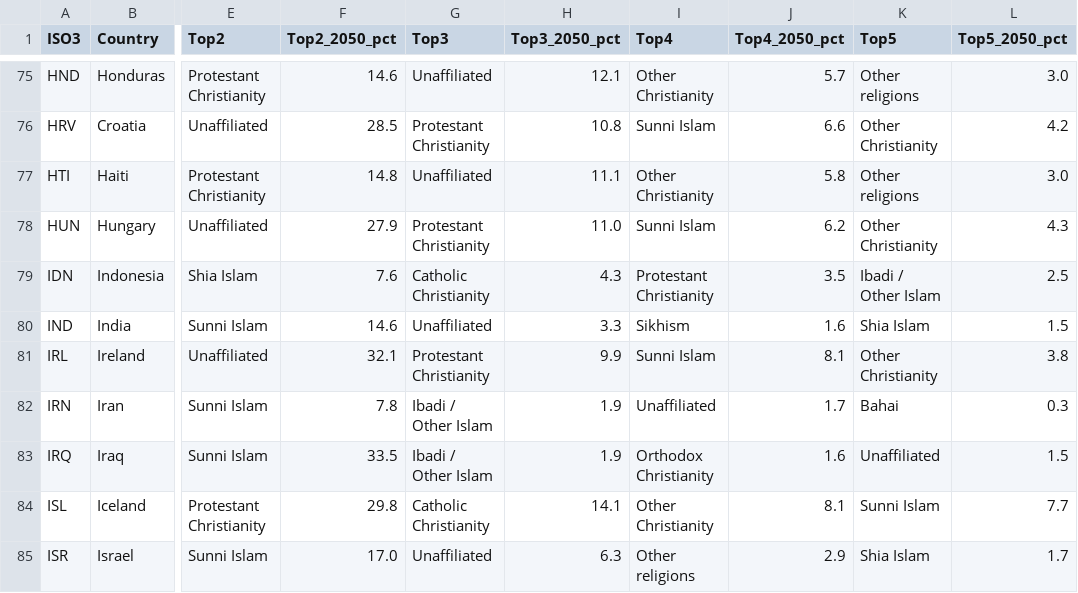
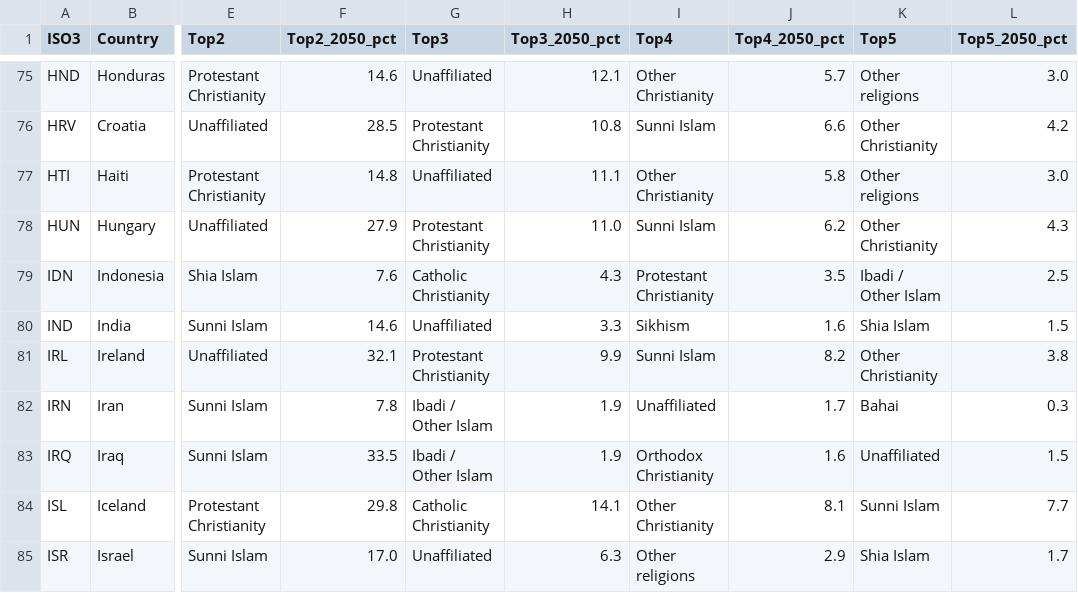
Before and after one commit to ShreyasShastry1479/hdi-2050-console, a CSV file: data/output/religious_composition_2050_wide.csv, drawn as a sheet; only a part is shown, gaps mark what is left out; the diff covers the shown part only; the diff names each change by its address in the sheet, - before the commit and + after, or states it on an @@ line.

```diff
--- a/data/output/religious_composition_2050_wide.csv
+++ b/data/output/religious_composition_2050_wide.csv
-J81 (Top4_2050_pct): 8.1
+J81 (Top4_2050_pct): 8.2
```
Also changed, not shown: 35 edited cells elsewhere in this file, data/output/ethnic_composition_2050_ai_wide.csv, data/output/religious_composition_2050_model.csv, 11 other files.
